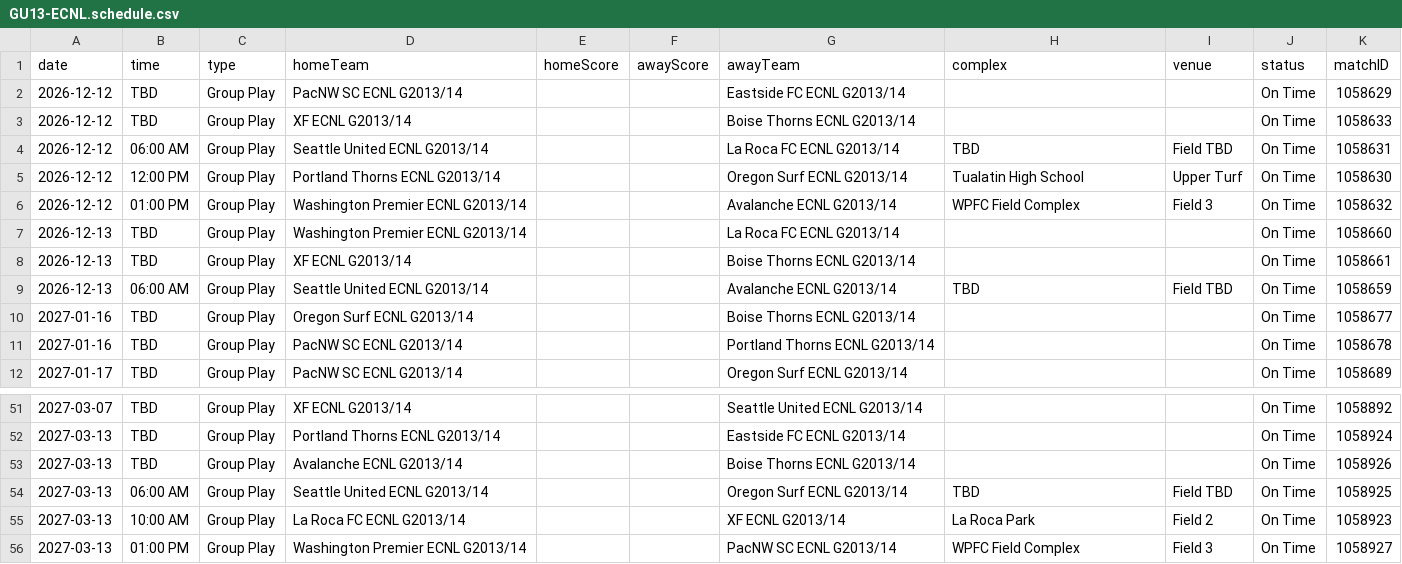
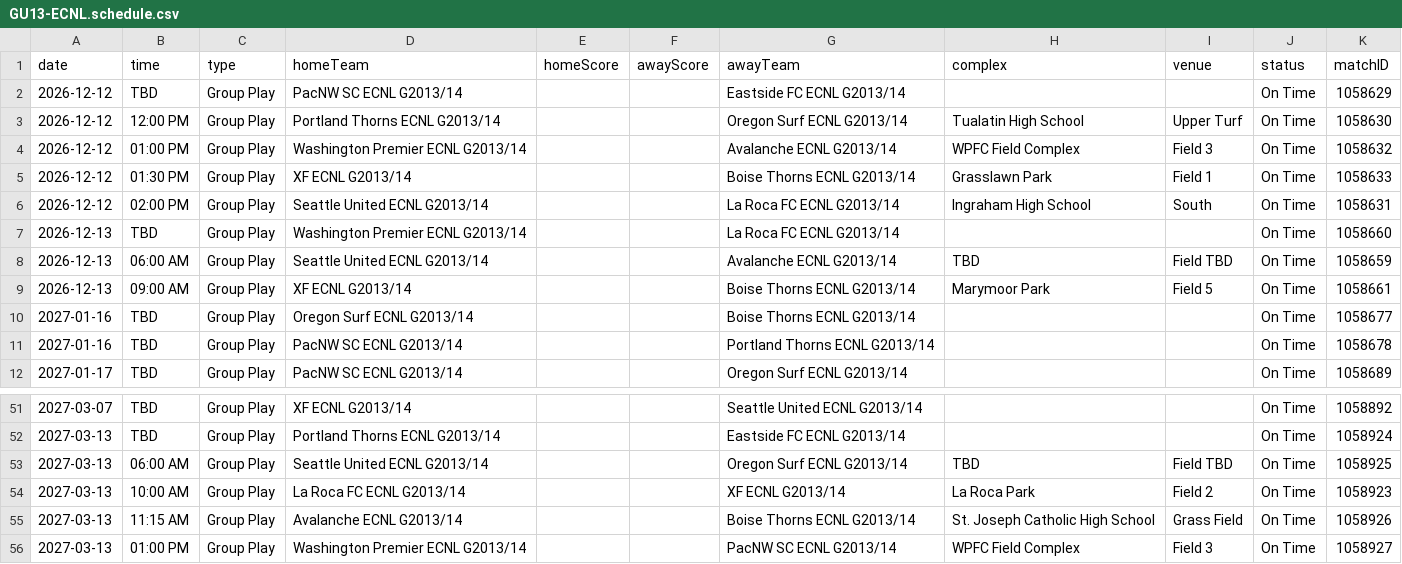
Before and after one commit to NextOneTwoLabs/ecnl-dashboard, a CSV file: export/2026-27/Northwest/GU13-ECNL.schedule.csv, drawn as a sheet; only a part is shown, gaps mark what is left out.

```diff
--- a/export/2026-27/Northwest/GU13-ECNL.schedule.csv
+++ b/export/2026-27/Northwest/GU13-ECNL.schedule.csv
@@ -2,9 +2,9 @@ date,time,type,homeTeam,homeScore,awayScore,awayTeam,complex,venue,status,matchI
 2026-12-12,TBD,Group Play,PacNW SC ECNL G2013/14,,,Eastside FC ECNL G2013/14,,,On Time,1058629
-2026-12-12,TBD,Group Play,XF ECNL G2013/14,,,Boise Thorns ECNL G2013/14,,,On Time,1058633
-2026-12-12,06:00 AM,Group Play,Seattle United ECNL G2013/14,,,La Roca FC ECNL G2013/14,TBD,Field TBD,On Time,1058631
 2026-12-12,12:00 PM,Group Play,Portland Thorns ECNL G2013/14,,,Oregon Surf ECNL G2013/14,Tualatin High School,Upper Turf,On Time,1058630
 2026-12-12,01:00 PM,Group Play,Washington Premier ECNL G2013/14,,,Avalanche ECNL G2013/14,WPFC Field Complex,Field 3,On Time,1058632
+2026-12-12,01:30 PM,Group Play,XF ECNL G2013/14,,,Boise Thorns ECNL G2013/14,Grasslawn Park,Field 1,On Time,1058633
+2026-12-12,02:00 PM,Group Play,Seattle United ECNL G2013/14,,,La Roca FC ECNL G2013/14,Ingraham High School,South,On Time,1058631
 2026-12-13,TBD,Group Play,Washington Premier ECNL G2013/14,,,La Roca FC ECNL G2013/14,,,On Time,1058660
-2026-12-13,TBD,Group Play,XF ECNL G2013/14,,,Boise Thorns ECNL G2013/14,,,On Time,1058661
 2026-12-13,06:00 AM,Group Play,Seattle United ECNL G2013/14,,,Avalanche ECNL G2013/14,TBD,Field TBD,On Time,1058659
+2026-12-13,09:00 AM,Group Play,XF ECNL G2013/14,,,Boise Thorns ECNL G2013/14,Marymoor Park,Field 5,On Time,1058661
 2027-01-16,TBD,Group Play,Oregon Surf ECNL G2013/14,,,Boise Thorns ECNL G2013/14,,,On Time,1058677
@@ -52,5 +52,5 @@ date,time,type,homeTeam,homeScore,awayScore,awayTeam,complex,venue,status,matchI
 2027-03-13,TBD,Group Play,Portland Thorns ECNL G2013/14,,,Eastside FC ECNL G2013/14,,,On Time,1058924
-2027-03-13,TBD,Group Play,Avalanche ECNL G2013/14,,,Boise Thorns ECNL G2013/14,,,On Time,1058926
 2027-03-13,06:00 AM,Group Play,Seattle United ECNL G2013/14,,,Oregon Surf ECNL G2013/14,TBD,Field TBD,On Time,1058925
 2027-03-13,10:00 AM,Group Play,La Roca FC ECNL G2013/14,,,XF ECNL G2013/14,La Roca Park,Field 2,On Time,1058923
+2027-03-13,11:15 AM,Group Play,Avalanche ECNL G2013/14,,,Boise Thorns ECNL G2013/14,St. Joseph Catholic High School,Grass Field,On Time,1058926
 2027-03-13,01:00 PM,Group Play,Washington Premier ECNL G2013/14,,,PacNW SC ECNL G2013/14,WPFC Field Complex,Field 3,On Time,1058927
```
Also changed, not shown: export/2026-27/Northwest/GU14-ECNL.schedule.csv, export/2026-27/Northwest/GU15-ECNL.schedule.csv, 48 other files.
